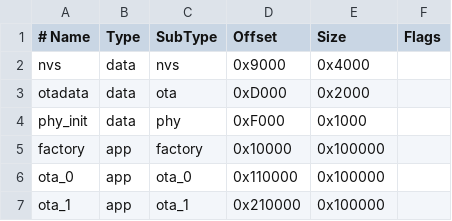
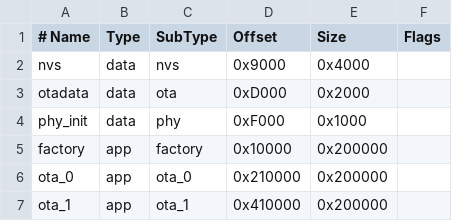
Before and after one commit to stepstools/Rokenbok-Smart-Port-WiFi, a CSV file: partitions.csv, drawn as a sheet.

```diff
--- a/partitions.csv
+++ b/partitions.csv
@@ -4,4 +4,4 @@ otadata, data, ota, 0xD000, 0x2000
 phy_init, data, phy, 0xF000, 0x1000
-factory, app, factory, 0x10000, 0x100000
-ota_0, app, ota_0, 0x110000, 0x100000
-ota_1, app, ota_1, 0x210000, 0x100000
+factory, app, factory, 0x10000, 0x200000
+ota_0, app, ota_0, 0x210000, 0x200000
+ota_1, app, ota_1, 0x410000, 0x200000
```
Also changed, not shown: 10 other files.
